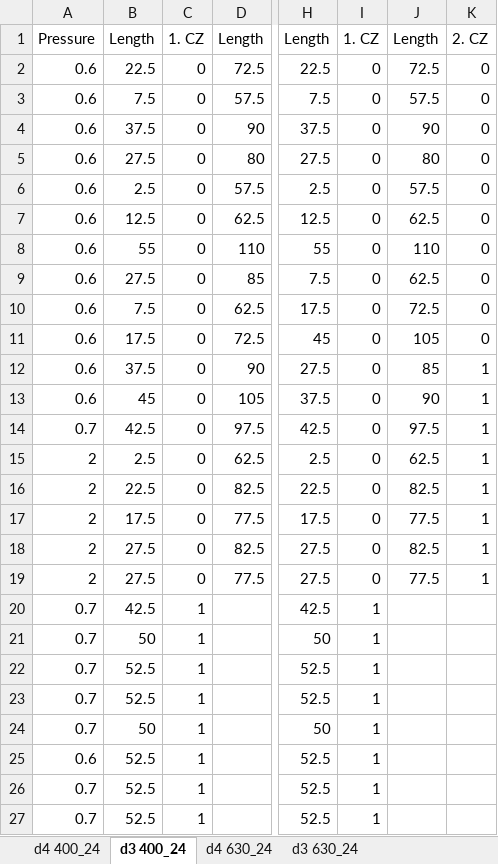
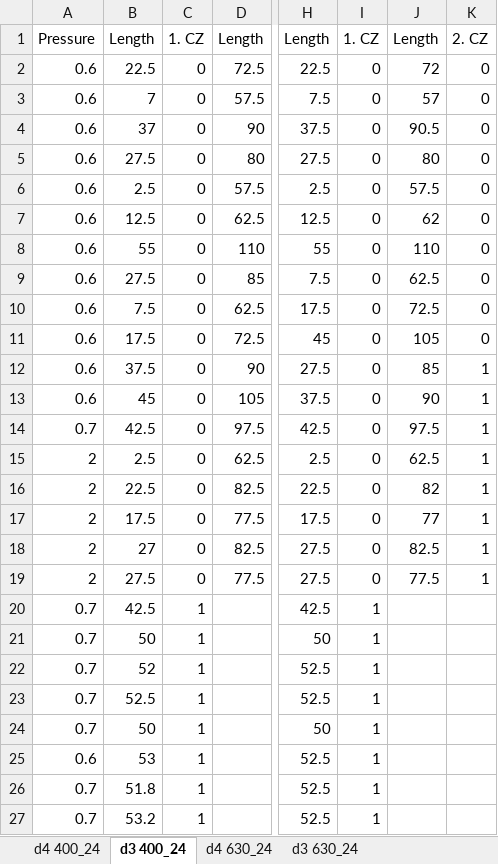
Before and after one commit to andertei/Prosjektoppgave, an Excel workbook: Resultater/Resultater.xlsx, sheet d3 400_24, drawn as a sheet; only a part is shown, gaps mark what is left out; values as stored, in another font and other column widths than the file's, no borders; charts and pictures not drawn; the diff names each change by its address in the sheet, - before the commit and + after, or states it on an @@ line.

```diff
--- a/Resultater/Resultater.xlsx (sheet d3 400_24)
+++ b/Resultater/Resultater.xlsx (sheet d3 400_24)
-J2: 72.5
+J2: 72
-B3: 7.5
+B3: 7
-J3: 57.5
+J3: 57
-B4: 37.5
+B4: 37
-J4: 90
+J4: 90.5
-J7: 62.5
+J7: 62
-J16: 82.5
+J16: 82
-J17: 77.5
+J17: 77
-B18: 27.5
+B18: 27
-B22: 52.5
+B22: 52
-B25: 52.5
+B25: 53
-B26: 52.5
+B26: 51.8
-B27: 52.5
+B27: 53.2
```
Also changed, not shown: sheet d4 400_24, sheet d3 630_24, sheet d4 630_24, charts or pictures.
